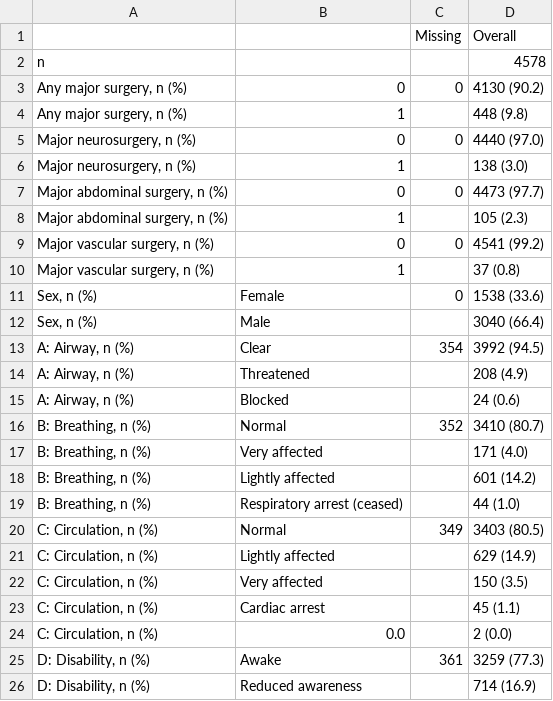
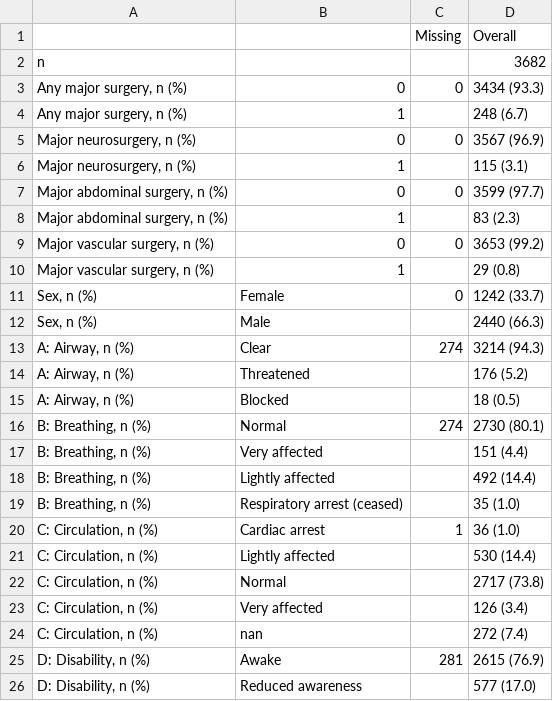
Before and after one commit to a-millarch/triAIge, a CSV file: reports/tables/tableone.csv, drawn as a sheet; only a part is shown; the diff covers the shown part only.

```diff
--- a/reports/tables/tableone.csv
+++ b/reports/tables/tableone.csv
@@ -1,26 +1,26 @@
 ;;Missing;Overall
-n;;;4578
-Any major surgery, n (%);0;0;4130 (90.2)
-Any major surgery, n (%);1;;448 (9.8)
-Major neurosurgery, n (%);0;0;4440 (97.0)
-Major neurosurgery, n (%);1;;138 (3.0)
-Major abdominal surgery, n (%);0;0;4473 (97.7)
-Major abdominal surgery, n (%);1;;105 (2.3)
-Major vascular surgery, n (%);0;0;4541 (99.2)
-Major vascular surgery, n (%);1;;37 (0.8)
-Sex, n (%);Female;0;1538 (33.6)
-Sex, n (%);Male;;3040 (66.4)
-A: Airway, n (%);Clear;354;3992 (94.5)
-A: Airway, n (%);Threatened;;208 (4.9)
-A: Airway, n (%);Blocked;;24 (0.6)
-B: Breathing, n (%);Normal;352;3410 (80.7)
-B: Breathing, n (%);Very affected;;171 (4.0)
-B: Breathing, n (%);Lightly affected;;601 (14.2)
-B: Breathing, n (%);Respiratory arrest (ceased);;44 (1.0)
-C: Circulation, n (%);Normal;349;3403 (80.5)
-C: Circulation, n (%);Lightly affected;;629 (14.9)
-C: Circulation, n (%);Very affected;;150 (3.5)
-C: Circulation, n (%);Cardiac arrest;;45 (1.1)
-C: Circulation, n (%);0.0;;2 (0.0)
-D: Disability, n (%);Awake;361;3259 (77.3)
-D: Disability, n (%);Reduced awareness;;714 (16.9)
+n;;;3682
+Any major surgery, n (%);0;0;3434 (93.3)
+Any major surgery, n (%);1;;248 (6.7)
+Major neurosurgery, n (%);0;0;3567 (96.9)
+Major neurosurgery, n (%);1;;115 (3.1)
+Major abdominal surgery, n (%);0;0;3599 (97.7)
+Major abdominal surgery, n (%);1;;83 (2.3)
+Major vascular surgery, n (%);0;0;3653 (99.2)
+Major vascular surgery, n (%);1;;29 (0.8)
+Sex, n (%);Female;0;1242 (33.7)
+Sex, n (%);Male;;2440 (66.3)
+A: Airway, n (%);Clear;274;3214 (94.3)
+A: Airway, n (%);Threatened;;176 (5.2)
+A: Airway, n (%);Blocked;;18 (0.5)
+B: Breathing, n (%);Normal;274;2730 (80.1)
+B: Breathing, n (%);Very affected;;151 (4.4)
+B: Breathing, n (%);Lightly affected;;492 (14.4)
+B: Breathing, n (%);Respiratory arrest (ceased);;35 (1.0)
+C: Circulation, n (%);Cardiac arrest;1;36 (1.0)
+C: Circulation, n (%);Lightly affected;;530 (14.4)
+C: Circulation, n (%);Normal;;2717 (73.8)
+C: Circulation, n (%);Very affected;;126 (3.4)
+C: Circulation, n (%);nan;;272 (7.4)
+D: Disability, n (%);Awake;281;2615 (76.9)
+D: Disability, n (%);Reduced awareness;;577 (17.0)
```
Also changed, not shown: 9 edited cells elsewhere in this file, 6 other files.
